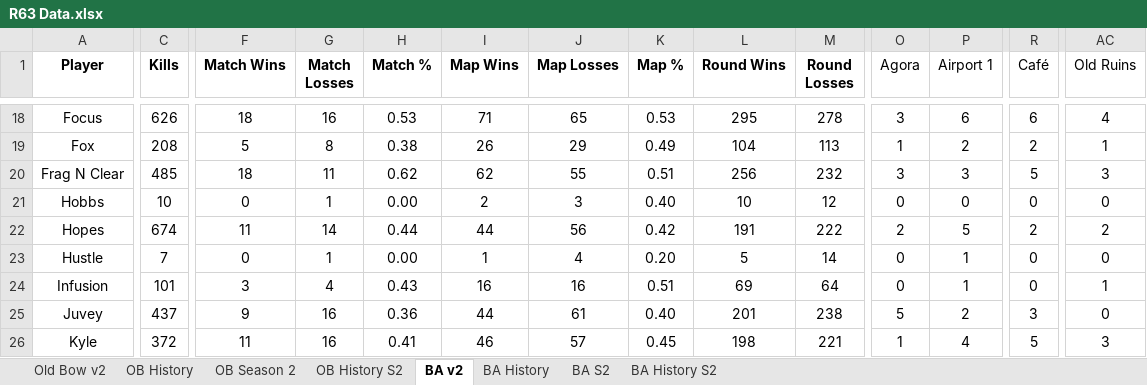
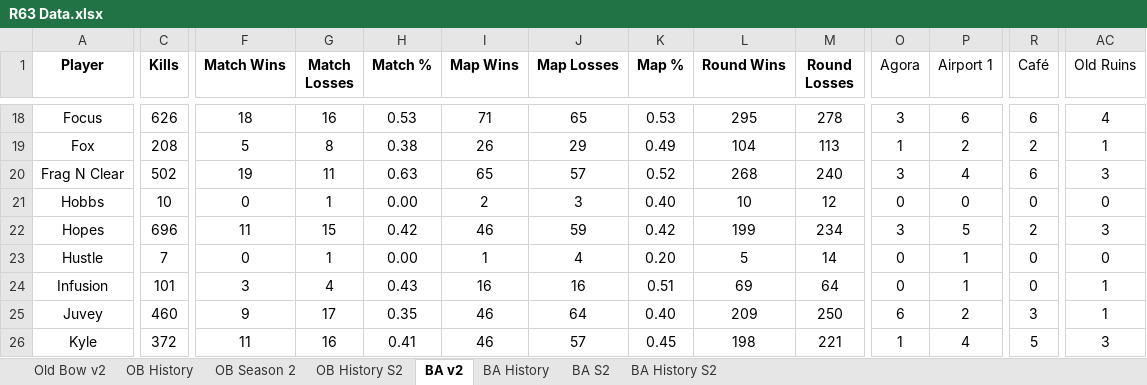
Before and after one commit to brettjmiller8-cpu/r63-stats, an Excel workbook: R63 Data.xlsx, sheet BA v2, drawn as a sheet; only a part is shown, gaps mark what is left out; values as stored, in another font and other column widths than the file's, no borders; the diff covers the shown part only; the diff names each change by its address in the sheet, - before the commit and + after, or states it on an @@ line.

```diff
--- a/R63 Data.xlsx (sheet BA v2)
+++ b/R63 Data.xlsx (sheet BA v2)
-C20 (Kills): 485
+C20 (Kills): 502
-F20 (Match Wins): 18
+F20 (Match Wins): 19
-H20 (Match %): 0.62
+H20 (Match %): 0.63
-I20 (Map Wins): 62
+I20 (Map Wins): 65
-J20 (Map Losses): 55
+J20 (Map Losses): 57
-K20 (Map %): 0.51
+K20 (Map %): 0.52
-L20 (Round Wins): 256
+L20 (Round Wins): 268
-M20 (Round Losses): 232
+M20 (Round Losses): 240
-P20 (Airport 1): 3
+P20 (Airport 1): 4
-R20 (Café): 5
+R20 (Café): 6
-C22 (Kills): 674
+C22 (Kills): 696
-G22 (Match Losses): 14
+G22 (Match Losses): 15
-H22 (Match %): 0.44
+H22 (Match %): 0.42
-I22 (Map Wins): 44
+I22 (Map Wins): 46
-J22 (Map Losses): 56
+J22 (Map Losses): 59
-L22 (Round Wins): 191
+L22 (Round Wins): 199
-M22 (Round Losses): 222
+M22 (Round Losses): 234
-O22 (Agora): 2
+O22 (Agora): 3
-AC22 (Old Ruins): 2
+AC22 (Old Ruins): 3
-C25 (Kills): 437
+C25 (Kills): 460
-G25 (Match Losses): 16
+G25 (Match Losses): 17
-H25 (Match %): 0.36
+H25 (Match %): 0.35
-I25 (Map Wins): 44
+I25 (Map Wins): 46
-J25 (Map Losses): 61
+J25 (Map Losses): 64
-L25 (Round Wins): 201
+L25 (Round Wins): 209
-M25 (Round Losses): 238
+M25 (Round Losses): 250
-O25 (Agora): 5
+O25 (Agora): 6
-AC25 (Old Ruins): 0
+AC25 (Old Ruins): 1
```
Also changed, not shown: 96 edited cells elsewhere in this sheet, sheet BA History S2, sheet BA History, sheet BA S2, 2 other files.
